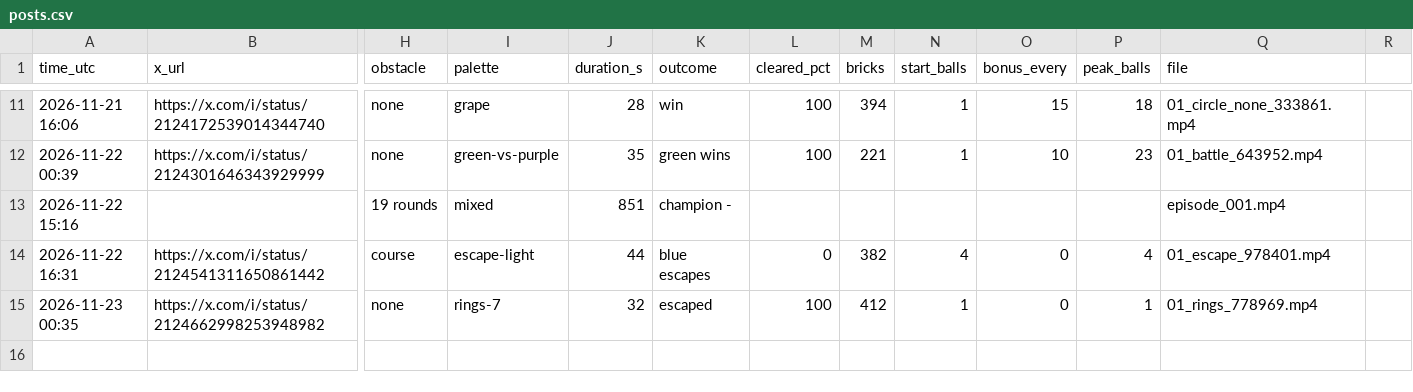
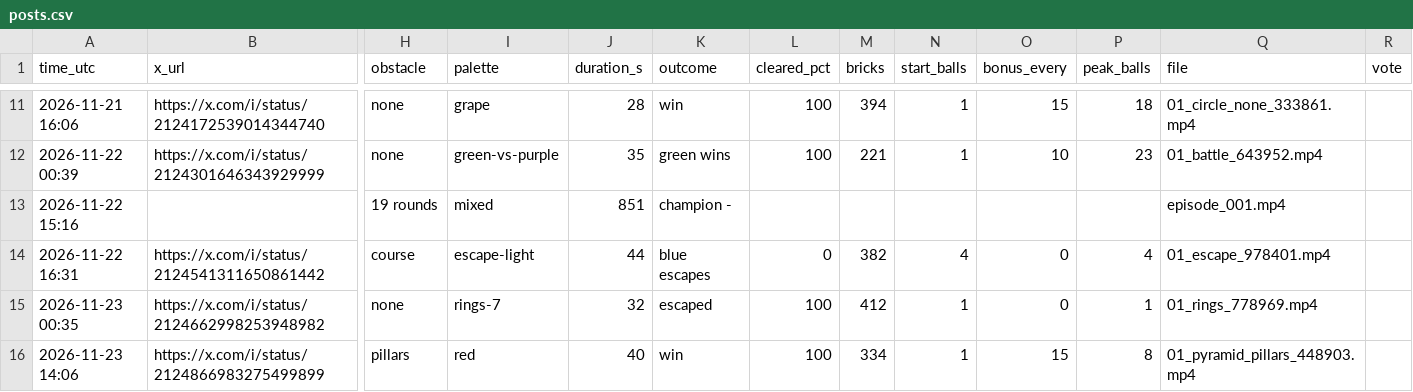
Before and after one commit to teetimetjc/brickbreaker, a CSV file: data/posts.csv, drawn as a sheet; only a part is shown, gaps mark what is left out; rows hold the shown columns only; the diff names each change by its address in the sheet, - before the commit and + after, or states it on an @@ line.

```diff
--- a/data/posts.csv
+++ b/data/posts.csv
-R1: (empty)
+R1: vote
+row 16: 2026-11-23 14:06 | https://x.com/i/status/2124866983275499899 | pillars | red | 40 | win | 100 | 334 | 1 | 15 | 8 | 01_pyramid_pillars_448903.mp4
```
